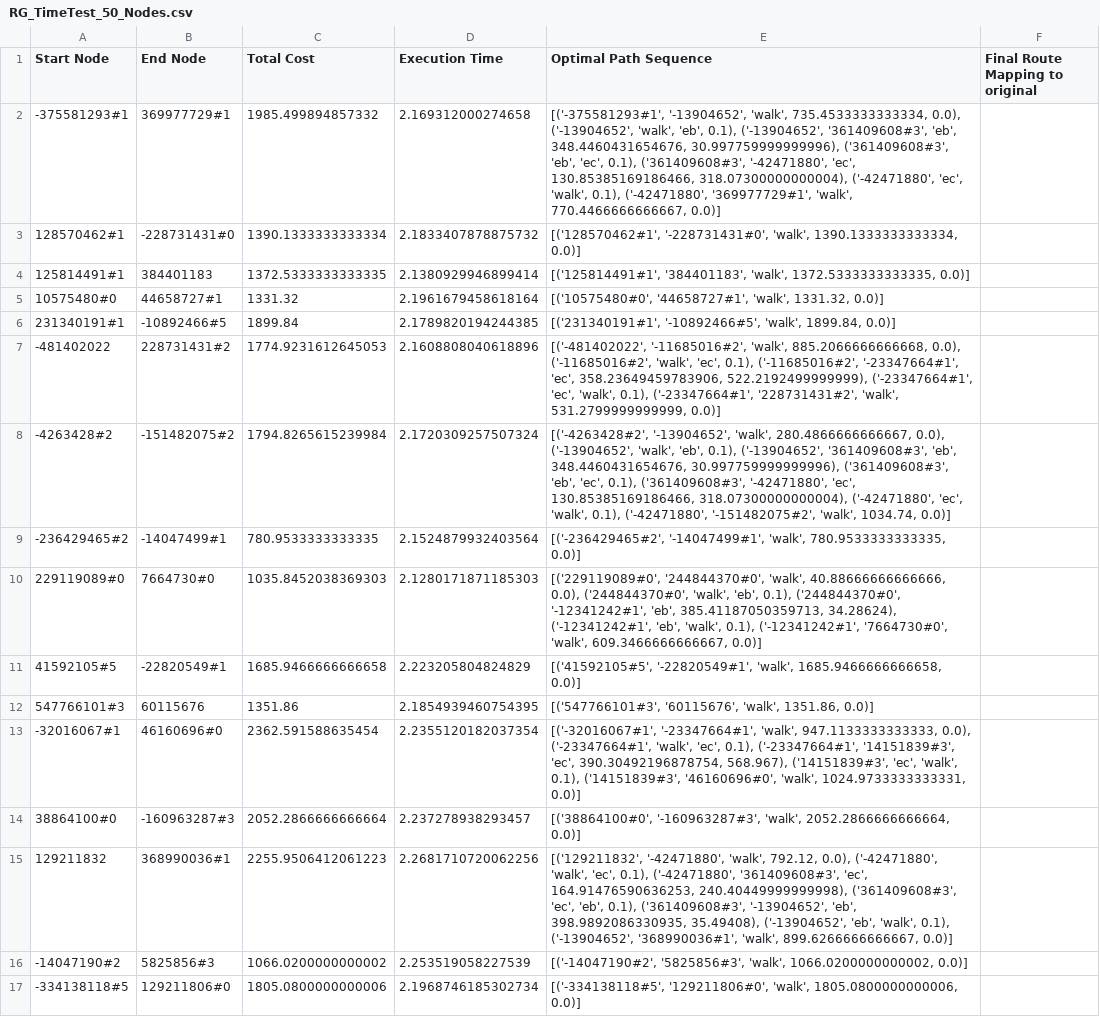
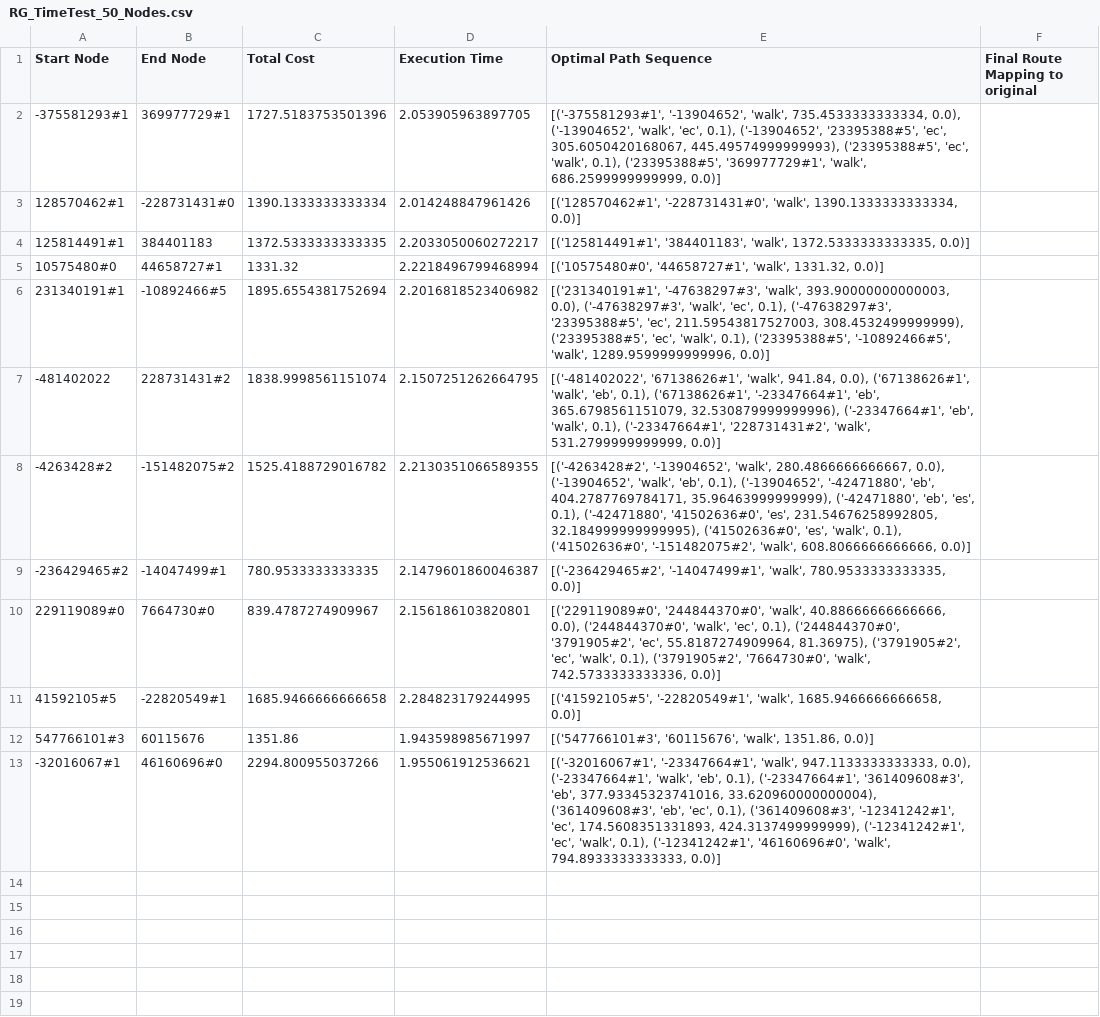
Before and after one commit to Lenient0104/Optimization, a CSV file: MILP/RG_TimeTest_50_Nodes.csv, drawn as a sheet; the diff names each change by its address in the sheet, - before the commit and + after, or states it on an @@ line.

```diff
--- a/MILP/RG_TimeTest_50_Nodes.csv
+++ b/MILP/RG_TimeTest_50_Nodes.csv
-C2 (Total Cost): 1985.499894857332
+C2 (Total Cost): 1727.5183753501396
-D2 (Execution Time): 2.169312000274658
+D2 (Execution Time): 2.053905963897705
-E2 (Optimal Path Sequence): …('-13904652', 'walk', 'eb', 0.1), ('-13904652', '361409608#3', 'eb', 348.4460431654676, 30.997759999999996), ('361409608#3', 'eb', 'ec', 0.1), ('361409608#3', '-42471880', 'ec', 130.85385169186466, 318.07300000000004), ('-42471880', 'ec', 'walk', 0.1), ('-42471880', '369977729#1', 'walk', 770.4466666666667, 0.0)]
+E2 (Optimal Path Sequence): …('-13904652', 'walk', 'ec', 0.1), ('-13904652', '23395388#5', 'ec', 305.6050420168067, 445.49574999999993), ('23395388#5', 'ec', 'walk', 0.1), ('23395388#5', '369977729#1', 'walk', 686.2599999999999, 0.0)]
-D3 (Execution Time): 2.1833407878875732
+D3 (Execution Time): 2.014248847961426
-D4 (Execution Time): 2.1380929946899414
+D4 (Execution Time): 2.2033050060272217
-D5 (Execution Time): 2.1961679458618164
+D5 (Execution Time): 2.2218496799468994
-C6 (Total Cost): 1899.84
+C6 (Total Cost): 1895.6554381752694
-D6 (Execution Time): 2.1789820194244385
+D6 (Execution Time): 2.2016818523406982
-E6 (Optimal Path Sequence): [('231340191#1', '-10892466#5', 'walk', 1899.84, 0.0)]
+E6 (Optimal Path Sequence): [('231340191#1', '-47638297#3', 'walk', 393.90000000000003, 0.0), ('-47638297#3', 'walk', 'ec', 0.1), ('-47638297#3', '23395388#5', 'ec', 211.59543817527003, 308.4532499999999), ('23395388#5', 'ec', 'walk', 0.1), ('23395388#5', '-10892466#5', 'walk', 1289.9599999999996, 0.0)]
-C7 (Total Cost): 1774.9231612645053
+C7 (Total Cost): 1838.9998561151074
-D7 (Execution Time): 2.1608808040618896
+D7 (Execution Time): 2.1507251262664795
-E7 (Optimal Path Sequence): [('-481402022', '-11685016#2', 'walk', 885.2066666666668, 0.0), ('-11685016#2', 'walk', 'ec', 0.1), ('-11685016#2', '-23347664#1', 'ec', 358.23649459783906, 522.2192499999999), ('-23347664#1', 'ec', 'walk', 0.1),…
+E7 (Optimal Path Sequence): [('-481402022', '67138626#1', 'walk', 941.84, 0.0), ('67138626#1', 'walk', 'eb', 0.1), ('67138626#1', '-23347664#1', 'eb', 365.6798561151079, 32.530879999999996), ('-23347664#1', 'eb', 'walk', 0.1),…
-C8 (Total Cost): 1794.8265615239984
+C8 (Total Cost): 1525.4188729016782
-D8 (Execution Time): 2.1720309257507324
+D8 (Execution Time): 2.2130351066589355
-E8 (Optimal Path Sequence): …0.1), ('-13904652', '361409608#3', 'eb', 348.4460431654676, 30.997759999999996), ('361409608#3', 'eb', 'ec', 0.1), ('361409608#3', '-42471880', 'ec', 130.85385169186466, 318.07300000000004), ('-42471880', 'ec', 'walk', 0.1), ('-42471880', '-151482075#2', 'walk', 1034.74, 0.0)]
+E8 (Optimal Path Sequence): …0.1), ('-13904652', '-42471880', 'eb', 404.2787769784171, 35.96463999999999), ('-42471880', 'eb', 'es', 0.1), ('-42471880', '41502636#0', 'es', 231.54676258992805, 32.184999999999995), ('41502636#0', 'es', 'walk', 0.1), ('41502636#0', '-151482075#2', 'walk', 608.8066666666666, 0.0)]
-D9 (Execution Time): 2.1524879932403564
+D9 (Execution Time): 2.1479601860046387
-C10 (Total Cost): 1035.8452038369303
+C10 (Total Cost): 839.4787274909967
-D10 (Execution Time): 2.1280171871185303
+D10 (Execution Time): 2.156186103820801
-E10 (Optimal Path Sequence): …('244844370#0', 'walk', 'eb', 0.1), ('244844370#0', '-12341242#1', 'eb', 385.41187050359713, 34.28624), ('-12341242#1', 'eb', 'walk', 0.1), ('-12341242#1', '7664730#0', 'walk', 609.3466666666667, 0.0)]
+E10 (Optimal Path Sequence): …('244844370#0', 'walk', 'ec', 0.1), ('244844370#0', '3791905#2', 'ec', 55.8187274909964, 81.36975), ('3791905#2', 'ec', 'walk', 0.1), ('3791905#2', '7664730#0', 'walk', 742.5733333333336, 0.0)]
-D11 (Execution Time): 2.223205804824829
+D11 (Execution Time): 2.284823179244995
-D12 (Execution Time): 2.1854939460754395
+D12 (Execution Time): 1.943598985671997
-C13 (Total Cost): 2362.591588635454
+C13 (Total Cost): 2294.800955037266
-D13 (Execution Time): 2.2355120182037354
+D13 (Execution Time): 1.955061912536621
-E13 (Optimal Path Sequence): …('-23347664#1', 'walk', 'ec', 0.1), ('-23347664#1', '14151839#3', 'ec', 390.30492196878754, 568.967), ('14151839#3', 'ec', 'walk', 0.1), ('14151839#3', '46160696#0', 'walk', 1024.9733333333331, 0.0)]
+E13 (Optimal Path Sequence): …('-23347664#1', 'walk', 'eb', 0.1), ('-23347664#1', '361409608#3', 'eb', 377.93345323741016, 33.620960000000004), ('361409608#3', 'eb', 'ec', 0.1), ('361409608#3', '-12341242#1', 'ec', 174.5608351331893, 424.3137499999999), ('-12341242#1', 'ec', 'walk', 0.1), ('-12341242#1', '46160696#0', 'walk', 794.8933333333333, 0.0)]
-row 14: 38864100#0 | -160963287#3 | 2052.2866666666664 | 2.237278938293457 | [('38864100#0', '-160963287#3', 'walk', 2052.2866666666664, 0.0)]
-row 15: 129211832 | 368990036#1 | 2255.9506412061223 | 2.2681710720062256 | [('129211832', '-42471880', 'walk', 792.12, 0.0), ('-42471880', 'walk', 'ec', 0.1), ('-42471880', '361409608#3', 'ec', 164.91476590636253, 240.40449999999998), ('361409608#3', 'ec', 'eb', 0.1), ('361409608#3', '-13904652', 'eb', 398.9892086330935, 35.49408), ('-13904652', 'eb', 'walk', 0.1), ('-13904652', '368990036#1', 'walk', 899.6266666666667, 0.0)]
-row 16: -14047190#2 | 5825856#3 | 1066.0200000000002 | 2.253519058227539 | [('-14047190#2', '5825856#3', 'walk', 1066.0200000000002, 0.0)]
-row 17: -334138118#5 | 129211806#0 | 1805.0800000000006 | 2.1968746185302734 | [('-334138118#5', '129211806#0', 'walk', 1805.0800000000006, 0.0)]
```
Also changed, not shown: 2 other files.
